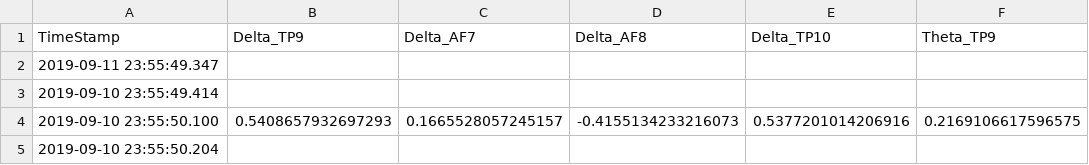
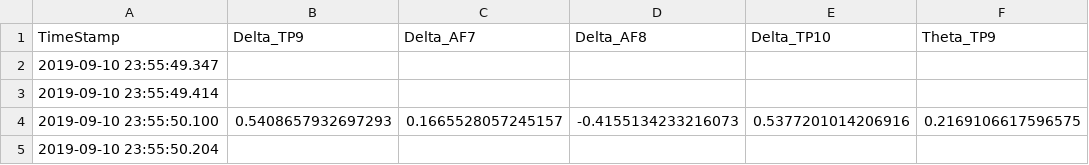
Before and after one commit to soixantecircuits/reve-quantique, a CSV file: public/muse/muse.csv, drawn as a sheet; only a part is shown; the diff names each change by its address in the sheet, - before the commit and + after, or states it on an @@ line.

Commit message:
⚙️ change default muse

```diff
--- a/public/muse/muse.csv
+++ b/public/muse/muse.csv
-A2 (TimeStamp): 2019-09-11 23:55:49.347
+A2 (TimeStamp): 2019-09-10 23:55:49.347
```
